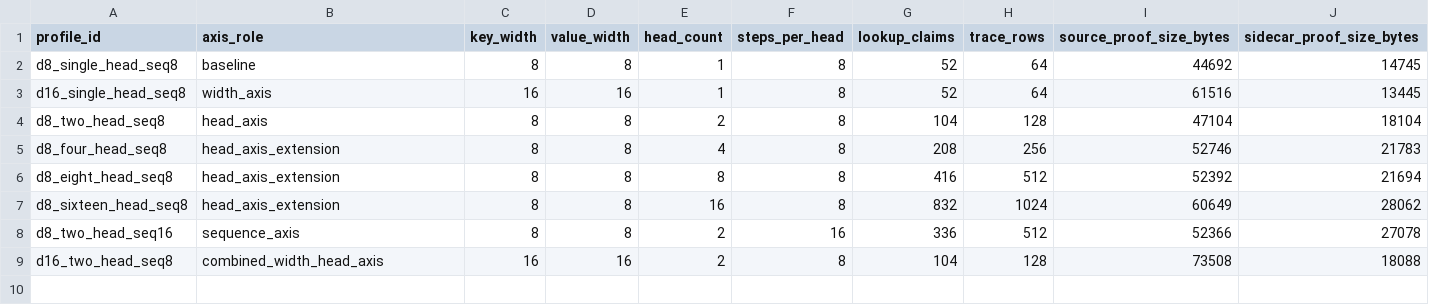
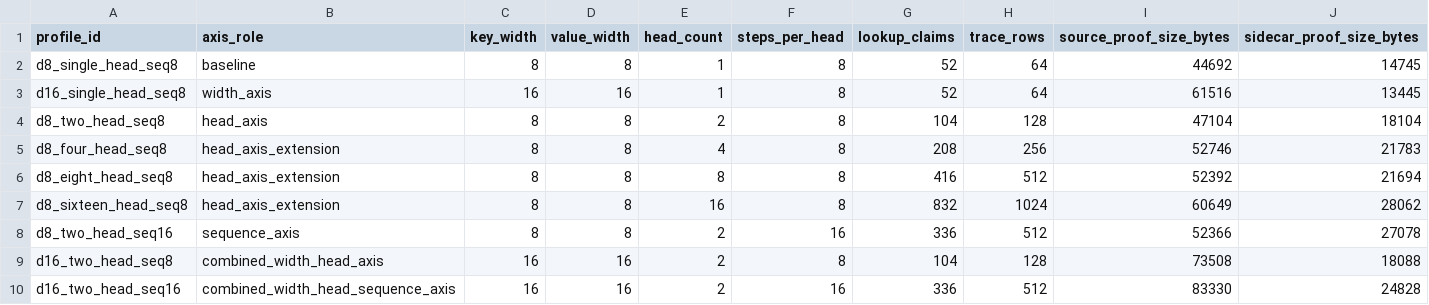
Before and after one commit to omarespejel/llm-provable-computer, a TSV file: docs/engineering/evidence/zkai-attention-kv-fused-softmax-table-route-matrix-2026-05.tsv, drawn as a sheet; only a part is shown; rows hold the shown columns only; the diff names each change by its address in the sheet, - before the commit and + after, or states it on an @@ line.

Commit message:
Add d16 two-head longseq fused Stwo route

```diff
--- a/docs/engineering/evidence/zkai-attention-kv-fused-softmax-table-route-matrix-2026-05.tsv
+++ b/docs/engineering/evidence/zkai-attention-kv-fused-softmax-table-route-matrix-2026-05.tsv
+row 10: d16_two_head_seq16 | combined_width_head_sequence_axis | 16 | 16 | 2 | 16 | 336 | 512 | 83330 | 24828
```
Also changed, not shown: docs/engineering/evidence/zkai-attention-kv-proof-route-selector-2026-05.tsv, 35 other files.
